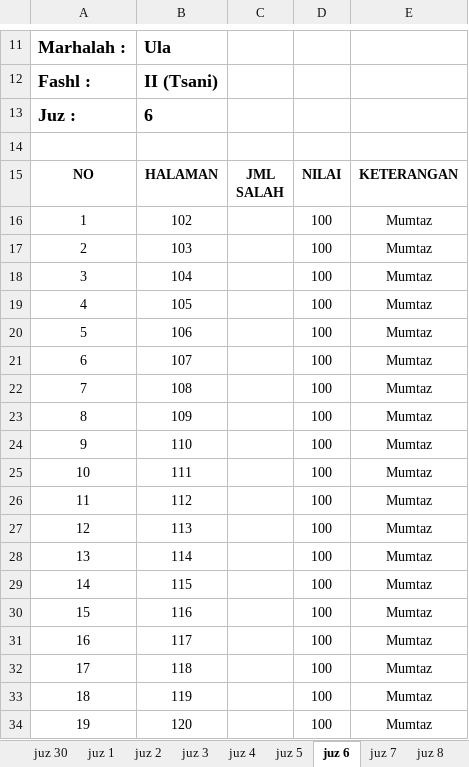
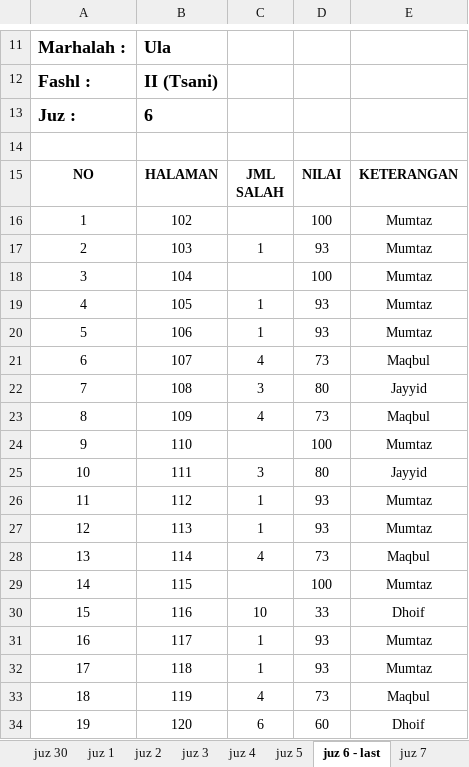
Before and after one commit to mzaini30/rekap-tahfidz, an Excel workbook: hasil ujian tahfidz/hasil ujian tahfidz - jahrisa juana.xlsx, sheet juz 6 - last, drawn as a sheet; only a part is shown, gaps mark what is left out; values as stored, in another font and other column widths than the file's, no borders; charts and pictures not drawn; the diff covers the shown part only; the diff names each change by its address in the sheet, - before the commit and + after, or states it on an @@ line.

```diff
--- a/hasil ujian tahfidz/hasil ujian tahfidz - jahrisa juana.xlsx (sheet juz 6 - last)
+++ b/hasil ujian tahfidz/hasil ujian tahfidz - jahrisa juana.xlsx (sheet juz 6 - last)
-sheet tab: juz 6
+sheet tab: juz 6 - last
-C17: (empty)
+C17: 1
-D17: 100
+D17: 93
-C19:C20: (empty)
+C19:C20: 1
-D19:D20: 100
+D19:D20: 93
-C21: (empty)
+C21: 4
-D21: 100
+D21: 73
-E21: Mumtaz
+E21: Maqbul
-C22: (empty)
+C22: 3
-D22: 100
+D22: 80
-E22: Mumtaz
+E22: Jayyid
-C23: (empty)
+C23: 4
-D23: 100
+D23: 73
-E23: Mumtaz
+E23: Maqbul
-C25: (empty)
+C25: 3
-D25: 100
+D25: 80
-E25: Mumtaz
+E25: Jayyid
-C26:C27: (empty)
+C26:C27: 1
-D26:D27: 100
+D26:D27: 93
-C28: (empty)
+C28: 4
-D28: 100
+D28: 73
-E28: Mumtaz
+E28: Maqbul
-C30: (empty)
+C30: 10
-D30: 100
+D30: 33
-E30: Mumtaz
+E30: Dhoif
-C31:C32: (empty)
+C31:C32: 1
-D31:D32: 100
+D31:D32: 93
-C33: (empty)
+C33: 4
-D33: 100
+D33: 73
-E33: Mumtaz
+E33: Maqbul
-C34: (empty)
+C34: 6
-D34: 100
+D34: 60
-E34: Mumtaz
+E34: Dhoif
```
Also changed, not shown: 5 edited cells elsewhere in this sheet, sheet juz 2, sheet juz 5, sheet juz 4, sheet juz 3, sheet juz 1, 1 other file.
